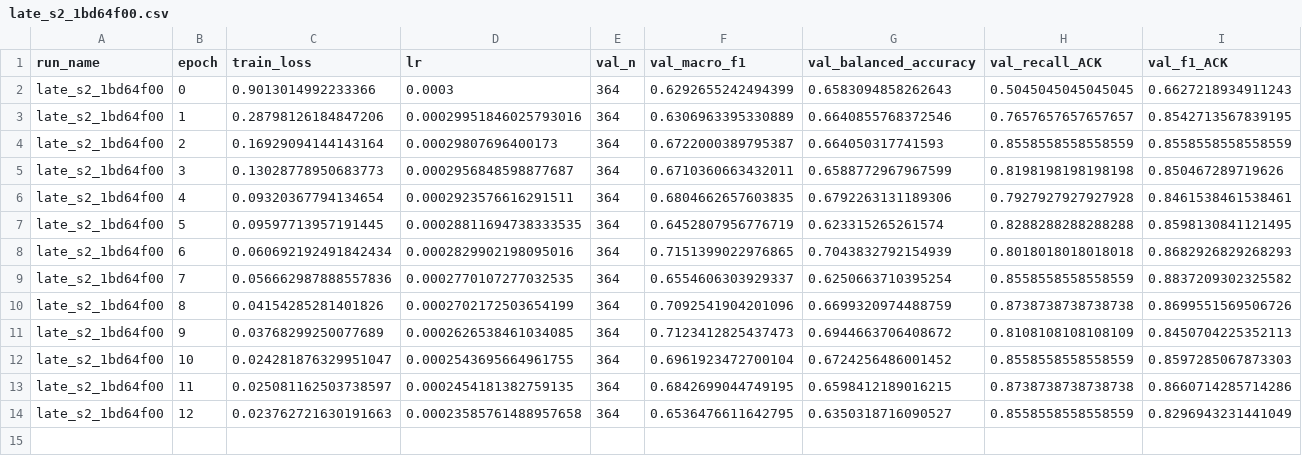
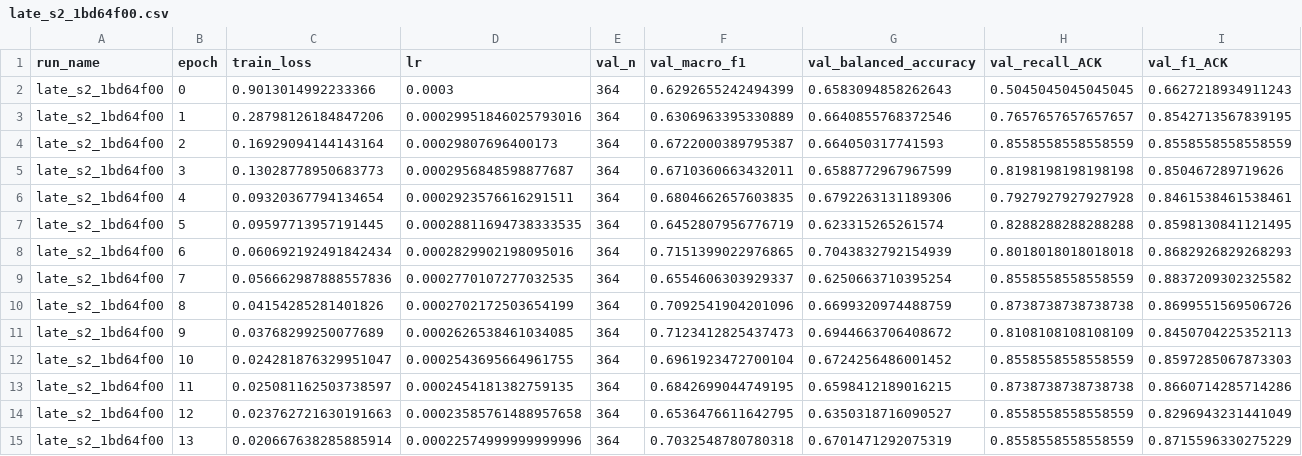
Before and after one commit to aamir-coding/final-year-project, a CSV file: results/history/late_s2_1bd64f00.csv, drawn as a sheet; only a part is shown; rows hold the shown columns only; the diff names each change by its address in the sheet, - before the commit and + after, or states it on an @@ line.

Commit message:
Add seed-1 paired comparisons of the gated model against late and impute
- Paired, patient-clustered bootstrap differences per subset and masking rate
  (macro-F1 and malignant sensitivity) in results/compare/
- Record the findings as single-seed indications in DECISIONS.md
- Record the GPU loss that stalled training and the resulting blocker in STATE.md

```diff
--- a/results/history/late_s2_1bd64f00.csv
+++ b/results/history/late_s2_1bd64f00.csv
+row 15: late_s2_1bd64f00 | 13 | 0.020667638285885914 | 0.00022574999999999996 | 364 | 0.7032548780780318 | 0.6701471292075319 | 0.8558558558558559 | 0.8715596330275229
```
Also changed, not shown: results/history/image_s2_1bd64f00.csv, 4 other files.
